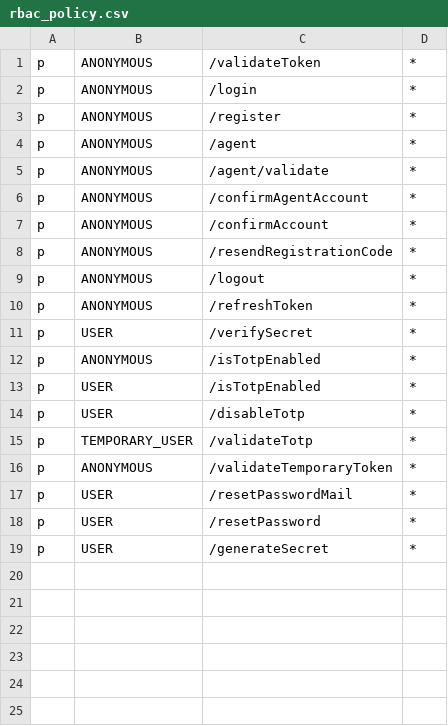
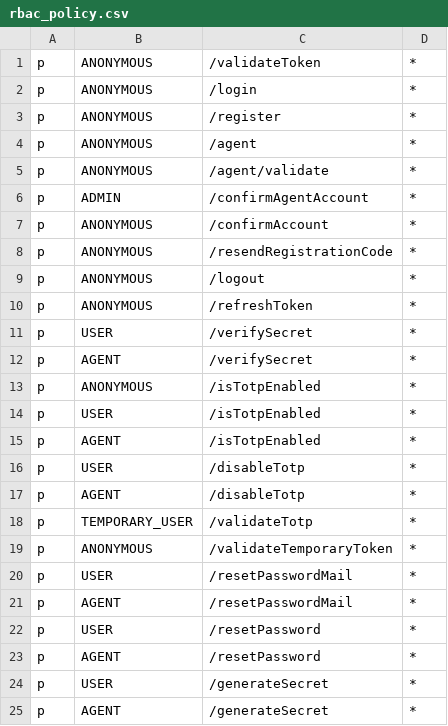
Before and after one commit to XML-BSEP/Nishtagram-AuthService, a CSV file: src/http/middleware/rbac_policy.csv, drawn as a sheet.

Commit message:
:construction: Implemented agent registration

```diff
--- a/src/http/middleware/rbac_policy.csv
+++ b/src/http/middleware/rbac_policy.csv
@@ -5,3 +5,3 @@ p, ANONYMOUS, /agent, *
 p, ANONYMOUS, /agent/validate, *
-p, ANONYMOUS, /confirmAgentAccount, *
+p, ADMIN, /confirmAgentAccount, *
 p, ANONYMOUS, /confirmAccount, *
@@ -11,5 +11,8 @@ p, ANONYMOUS, /refreshToken, *
 p, USER, /verifySecret, *
+p, AGENT, /verifySecret, *
 p, ANONYMOUS, /isTotpEnabled, *
 p, USER, /isTotpEnabled, *
+p, AGENT, /isTotpEnabled, *
 p, USER, /disableTotp, *
+p, AGENT, /disableTotp, *
 p, TEMPORARY_USER, /validateTotp, *
@@ -17,3 +20,6 @@ p, ANONYMOUS, /validateTemporaryToken, *
 p, USER, /resetPasswordMail, *
+p, AGENT, /resetPasswordMail, *
 p, USER, /resetPassword, *
+p, AGENT, /resetPassword, *
 p, USER, /generateSecret, *
+p, AGENT, /generateSecret, *
```
Also changed, not shown: 2 other files.
